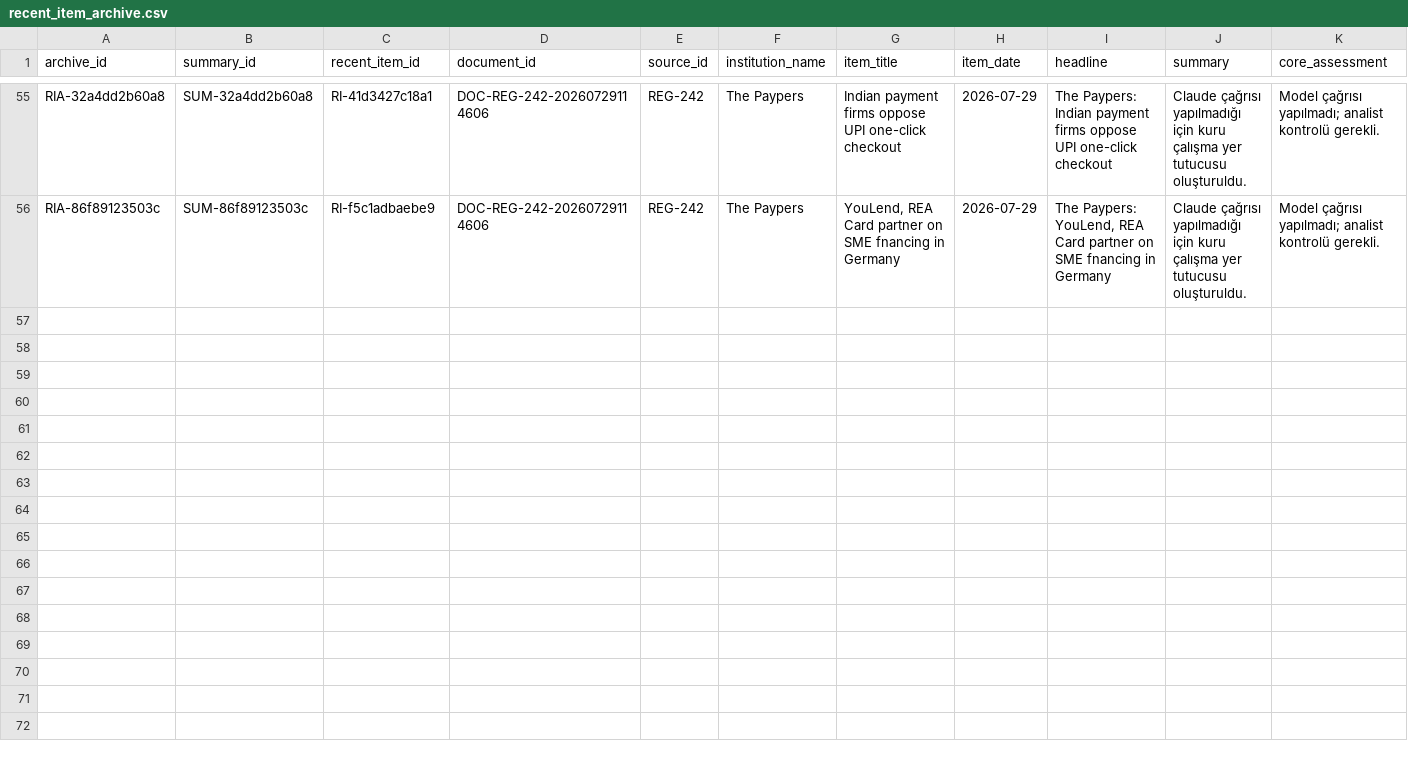
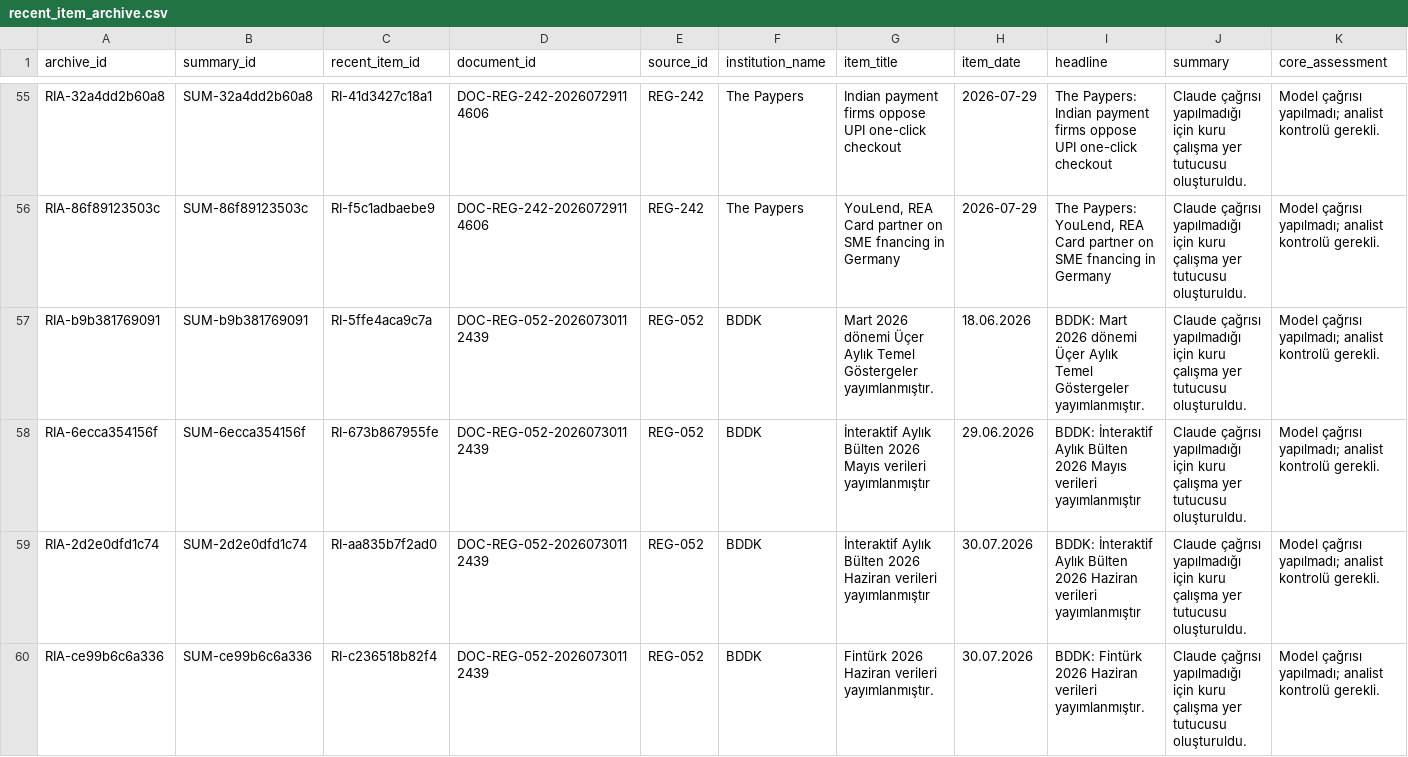
Before and after one commit to ekowiggins-dotcom/ardakobibenchmark, a CSV file: data/recent_item_archive.csv, drawn as a sheet; only a part is shown, gaps mark what is left out; rows hold the shown columns only; the diff covers the shown part only; the diff names each change by its address in the sheet, - before the commit and + after, or states it on an @@ line.

```diff
--- a/data/recent_item_archive.csv
+++ b/data/recent_item_archive.csv
+row 57: RIA-b9b381769091 | SUM-b9b381769091 | RI-5ffe4aca9c7a | DOC-REG-052-20260730112439 | REG-052 | BDDK | Mart 2026 dönemi Üçer Aylık Temel Göstergeler yayımlanmıştır. | 18.06.2026 | BDDK: Mart 2026 dönemi Üçer Aylık Temel Göstergeler yayımlanmıştır. | Claude çağrısı yapılmadığı için kuru çalışma yer tutucusu oluşturuldu. | Model çağrısı yapılmadı; analist kontrolü gerekli.
+row 58: RIA-6ecca354156f | SUM-6ecca354156f | RI-673b867955fe | DOC-REG-052-20260730112439 | REG-052 | BDDK | İnteraktif Aylık Bülten 2026 Mayıs verileri yayımlanmıştır | 29.06.2026 | BDDK: İnteraktif Aylık Bülten 2026 Mayıs verileri yayımlanmıştır | Claude çağrısı yapılmadığı için kuru çalışma yer tutucusu oluşturuldu. | Model çağrısı yapılmadı; analist kontrolü gerekli.
+row 59: RIA-2d2e0dfd1c74 | SUM-2d2e0dfd1c74 | RI-aa835b7f2ad0 | DOC-REG-052-20260730112439 | REG-052 | BDDK | İnteraktif Aylık Bülten 2026 Haziran verileri yayımlanmıştır | 30.07.2026 | BDDK: İnteraktif Aylık Bülten 2026 Haziran verileri yayımlanmıştır | Claude çağrısı yapılmadığı için kuru çalışma yer tutucusu oluşturuldu. | Model çağrısı yapılmadı; analist kontrolü gerekli.
+row 60: RIA-ce99b6c6a336 | SUM-ce99b6c6a336 | RI-c236518b82f4 | DOC-REG-052-20260730112439 | REG-052 | BDDK | Fintürk 2026 Haziran verileri yayımlanmıştır. | 30.07.2026 | BDDK: Fintürk 2026 Haziran verileri yayımlanmıştır. | Claude çağrısı yapılmadığı için kuru çalışma yer tutucusu oluşturuldu. | Model çağrısı yapılmadı; analist kontrolü gerekli.
```
Also changed, not shown: 3 added rows elsewhere in this file, data/development_cluster_review_queue.csv, data/development_clusters.csv, 8 other files.
